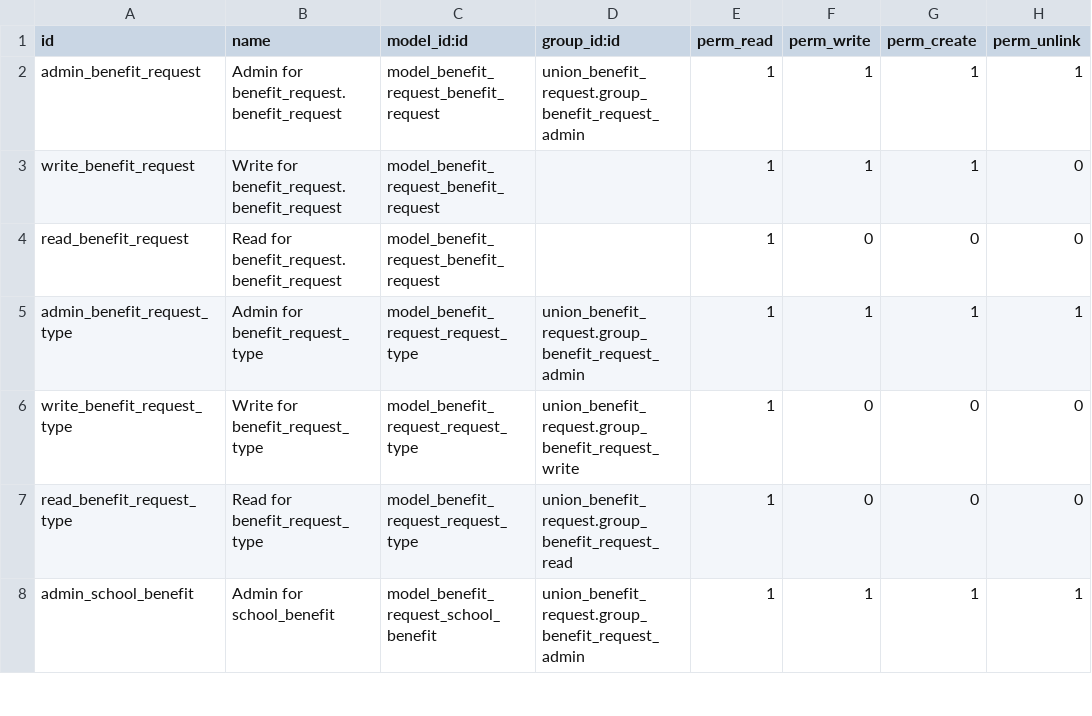
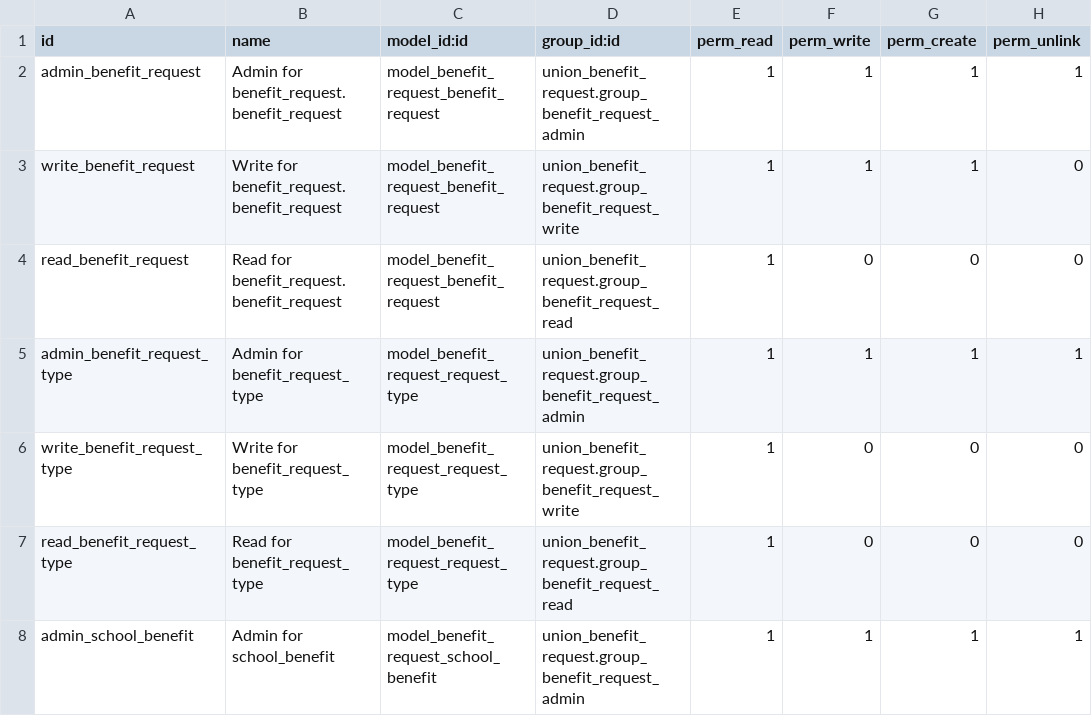
Before and after one commit to Mueve-TEC/odoo-union, a CSV file: union_benefit_request/security/ir.model.access.csv, drawn as a sheet; only a part is shown.

```diff
--- a/union_benefit_request/security/ir.model.access.csv
+++ b/union_benefit_request/security/ir.model.access.csv
@@ -2,4 +2,4 @@ id,name,model_id:id,group_id:id,perm_read,perm_write,perm_create,perm_unlink
 admin_benefit_request,Admin for benefit_request.benefit_request,model_benefit_request_benefit_request,union_benefit_request.group_benefit_request_admin,1,1,1,1
-write_benefit_request,Write for benefit_request.benefit_request,model_benefit_request_benefit_request,,1,1,1,0
-read_benefit_request,Read for benefit_request.benefit_request,model_benefit_request_benefit_request,,1,0,0,0
+write_benefit_request,Write for benefit_request.benefit_request,model_benefit_request_benefit_request,union_benefit_request.group_benefit_request_write,1,1,1,0
+read_benefit_request,Read for benefit_request.benefit_request,model_benefit_request_benefit_request,union_benefit_request.group_benefit_request_read,1,0,0,0
 admin_benefit_request_type,Admin for benefit_request_type,model_benefit_request_request_type,union_benefit_request.group_benefit_request_admin,1,1,1,1
```
Also changed, not shown: union_contribution/security/ir.model.access.csv.
